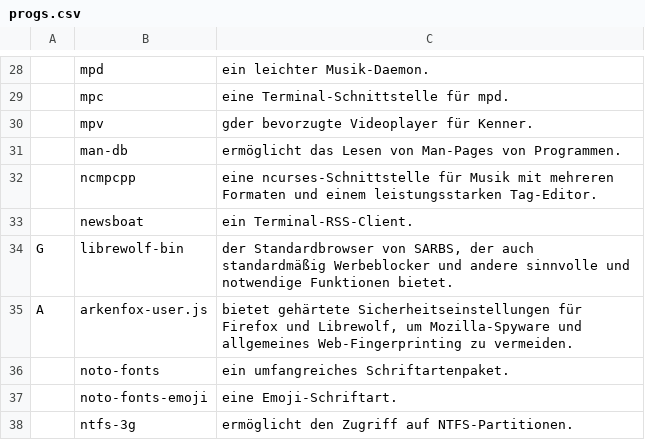
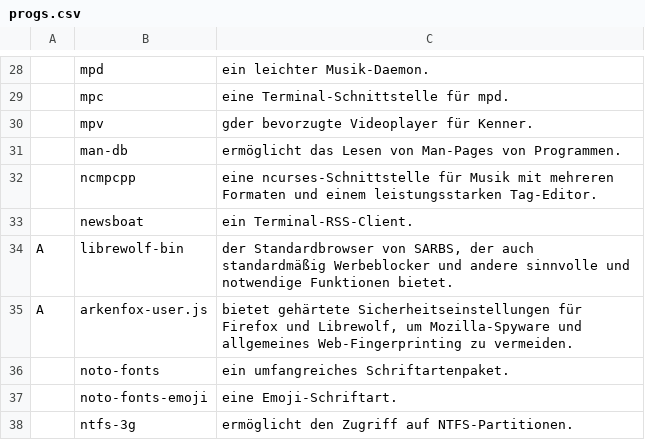
Before and after one commit to legymhueck/SARBS, a CSV file: progs.csv, drawn as a sheet; only a part is shown, gaps mark what is left out; the diff names each change by its address in the sheet, - before the commit and + after, or states it on an @@ line.

Commit message:
prog Liste Aktualisiert.

```diff
--- a/progs.csv
+++ b/progs.csv
-A34: G
+A34: A
```
Also changed, not shown: 1 other file.
